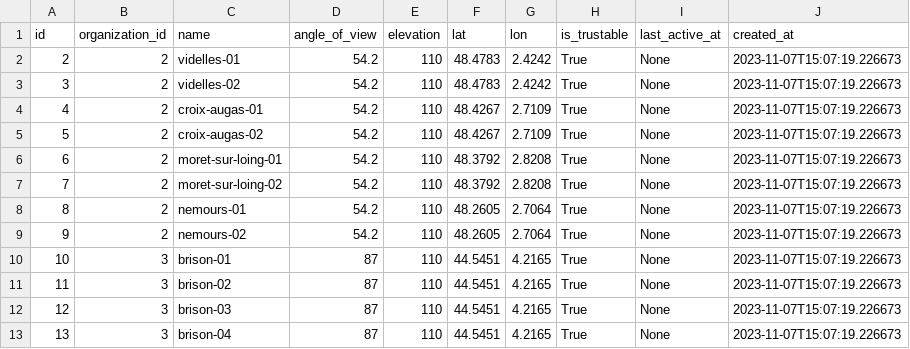
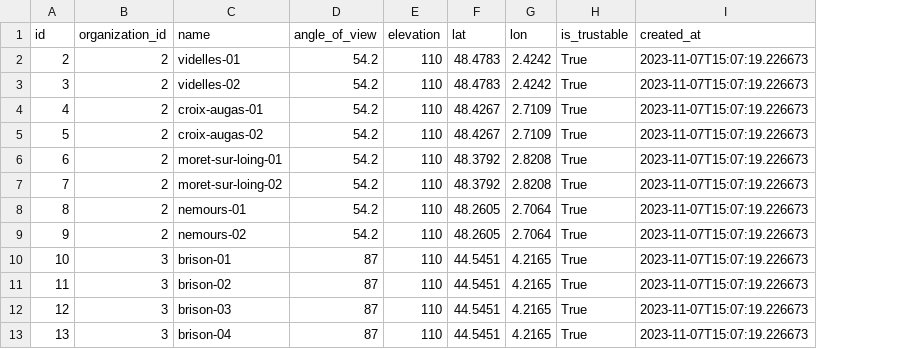
Before and after one commit to pyronear/pyro-envdev, a CSV file: data/csv/API_DATA_DEV - cameras.csv, drawn as a sheet; the diff names each change by its address in the sheet, - before the commit and + after, or states it on an @@ line.

Commit message:
Add containers : one ui for database, one ui for s3 and one notebook server Delete date from camera dataset (unusused by api)

```diff
--- a/data/csv/API_DATA_DEV - cameras.csv
+++ b/data/csv/API_DATA_DEV - cameras.csv
-column I (last_active_at), rows 2-13: all None
```
Also changed, not shown: 12 other files.
